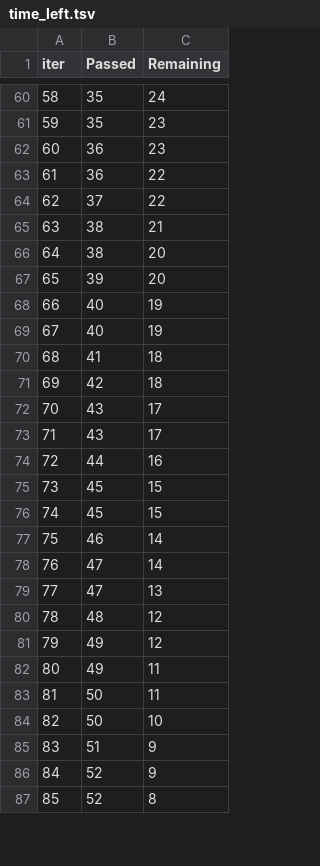
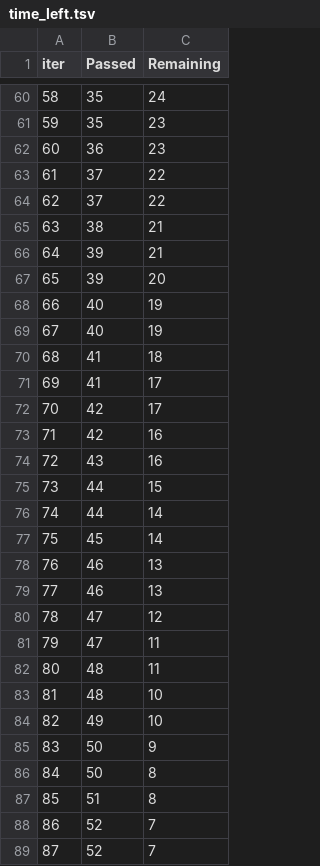
Before and after one commit to Mariyababu06/ML_Project, a TSV file: catboost_info/time_left.tsv, drawn as a sheet; only a part is shown, gaps mark what is left out; removed rows and columns are numbered as before the commit, all else as after; the diff covers the shown part only; the diff names each change by its address in the sheet, - before the commit and + after, or states it on an @@ line.

```diff
--- a/catboost_info/time_left.tsv
+++ b/catboost_info/time_left.tsv
@@ column A (iter) renumbered between rows 6 and 101 @@
-B63 (Passed): 36
+B63 (Passed): 37
-row 66: 64 | 38 | 20
+row 66: 64 | 39 | 21
+row 71: 69 | 41 | 17
-C72 (Remaining): 18
+C72 (Remaining): 17
-row 72: 70 | 43 | 17
+row 73: 71 | 42 | 16
-C74 (Remaining): 17
+C74 (Remaining): 16
-C75 (Remaining): 16
+C75 (Remaining): 15
-row 75: 73 | 45 | 15
+row 76: 74 | 44 | 14
-C77 (Remaining): 15
+C77 (Remaining): 14
-C78 (Remaining): 14
+C78 (Remaining): 13
+row 79: 77 | 46 | 13
-C80 (Remaining): 14
+C80 (Remaining): 12
-C81 (Remaining): 13
+C81 (Remaining): 11
-C82 (Remaining): 12
+C82 (Remaining): 11
-row 81: 79 | 49 | 12
+row 83: 81 | 48 | 10
-C84 (Remaining): 11
+C84 (Remaining): 10
-C85 (Remaining): 11
+C85 (Remaining): 9
-C86 (Remaining): 10
+C86 (Remaining): 8
-C87 (Remaining): 9
+C87 (Remaining): 8
-C88 (Remaining): 9
+C88 (Remaining): 7
-C89 (Remaining): 8
+C89 (Remaining): 7
```
Also changed, not shown: 11 added rows, 13 removed rows and 41 edited cells elsewhere in this file, 3 other files.
